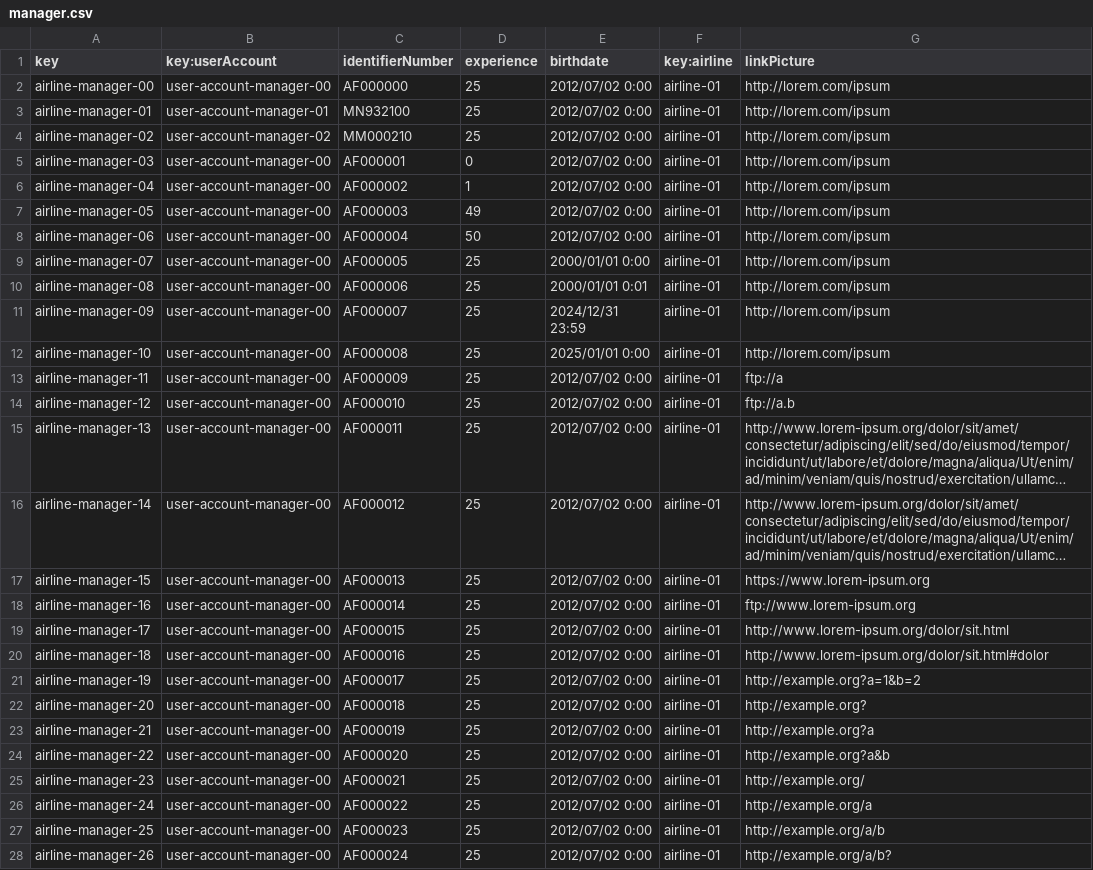
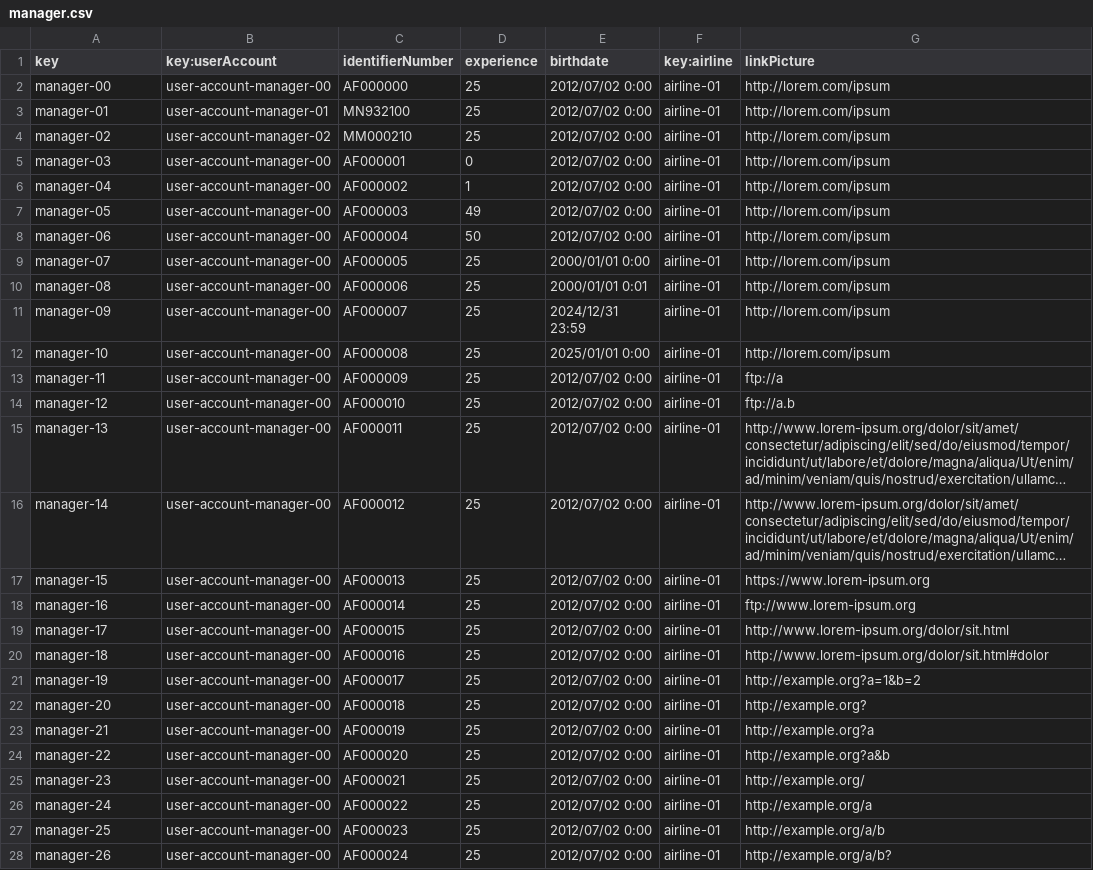
Before and after one commit to JoaquinBorjaLeon/C1-047-Acme-ANS-D03, a CSV file: src/main/resources/WEB-INF/data/sample/manager.csv, drawn as a sheet; only a part is shown; long unchanged cells end in …; the diff covers the shown part only; the diff names each change by its address in the sheet, - before the commit and + after, or states it on an @@ line.

```diff
--- a/src/main/resources/WEB-INF/data/sample/manager.csv
+++ b/src/main/resources/WEB-INF/data/sample/manager.csv
-A2 (key): airline-manager-00
+A2 (key): manager-00
-A3 (key): airline-manager-01
+A3 (key): manager-01
-A4 (key): airline-manager-02
+A4 (key): manager-02
-A5 (key): airline-manager-03
+A5 (key): manager-03
-A6 (key): airline-manager-04
+A6 (key): manager-04
-A7 (key): airline-manager-05
+A7 (key): manager-05
-A8 (key): airline-manager-06
+A8 (key): manager-06
-A9 (key): airline-manager-07
+A9 (key): manager-07
-A10 (key): airline-manager-08
+A10 (key): manager-08
-A11 (key): airline-manager-09
+A11 (key): manager-09
-A12 (key): airline-manager-10
+A12 (key): manager-10
-A13 (key): airline-manager-11
+A13 (key): manager-11
-A14 (key): airline-manager-12
+A14 (key): manager-12
-A15 (key): airline-manager-13
+A15 (key): manager-13
-A16 (key): airline-manager-14
+A16 (key): manager-14
-A17 (key): airline-manager-15
+A17 (key): manager-15
-A18 (key): airline-manager-16
+A18 (key): manager-16
-A19 (key): airline-manager-17
+A19 (key): manager-17
-A20 (key): airline-manager-18
+A20 (key): manager-18
-A21 (key): airline-manager-19
+A21 (key): manager-19
-A22 (key): airline-manager-20
+A22 (key): manager-20
-A23 (key): airline-manager-21
+A23 (key): manager-21
-A24 (key): airline-manager-22
+A24 (key): manager-22
-A25 (key): airline-manager-23
+A25 (key): manager-23
-A26 (key): airline-manager-24
+A26 (key): manager-24
-A27 (key): airline-manager-25
+A27 (key): manager-25
-A28 (key): airline-manager-26
+A28 (key): manager-26
```
Also changed, not shown: 1 edited cell elsewhere in this file, src/main/resources/WEB-INF/data/sample/flight.csv, src/main/resources/WEB-INF/data/sample/leg.csv, 44 other files.
